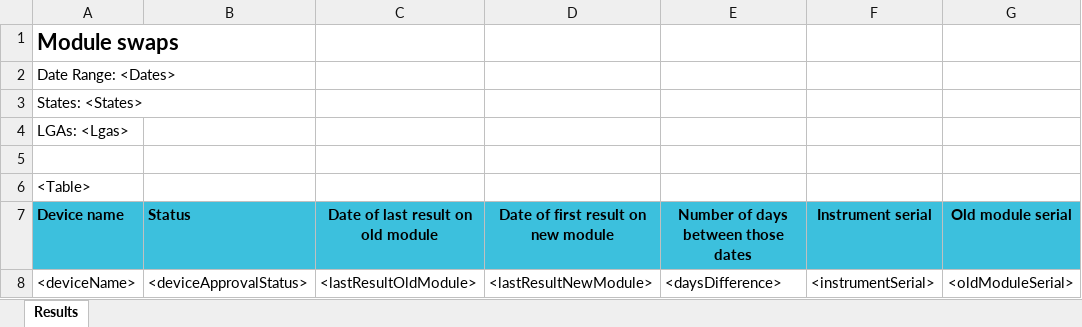
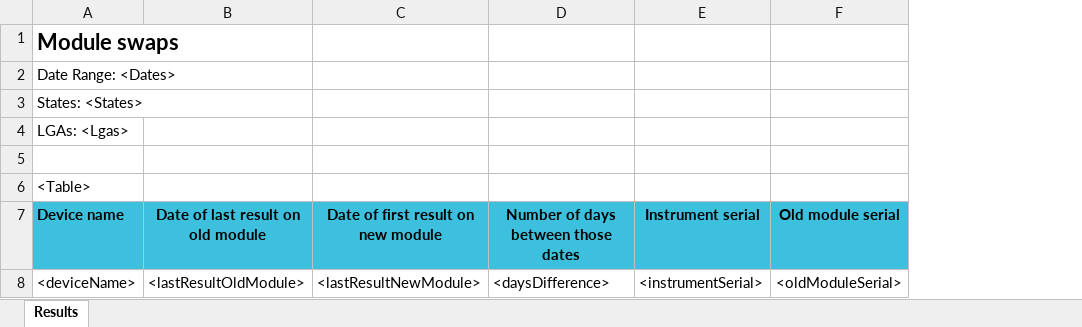
Before and after one commit to RahatSaqib/aspect, an Excel workbook: api/templates/module_swaps/en.xlsx, sheet Results, drawn as a sheet; only a part is shown; values as stored, in another font and other column widths than the file's, no borders; conditional formats not drawn; the diff names each change by its address in the sheet, - before the commit and + after, or states it on an @@ line.

Commit message:
feat asp-1882: remove device approval status and filter only those approved.

```diff
--- a/api/templates/module_swaps/en.xlsx (sheet Results)
+++ b/api/templates/module_swaps/en.xlsx (sheet Results)
-column B (Status), row 8: <deviceApprovalStatus>
```
Also changed, not shown: 1 other file.
